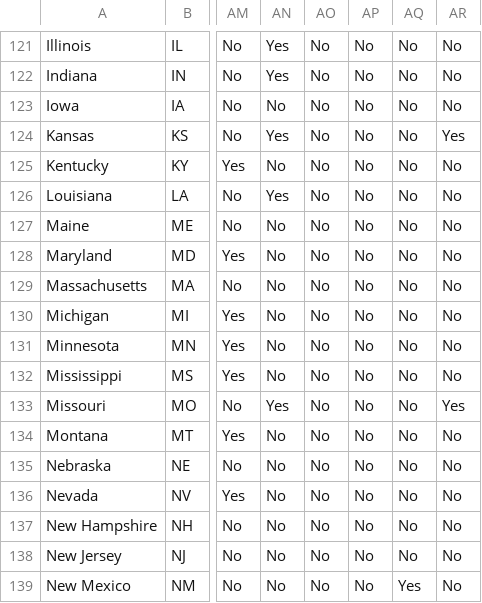
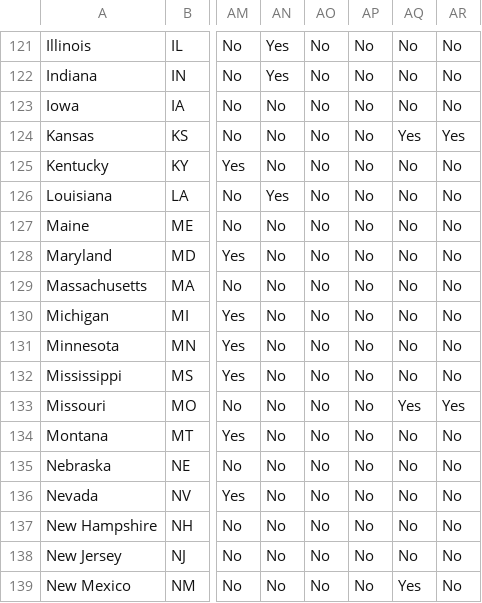
Before and after one commit to BrennanCenter/brennancenter.github.io, a CSV file: data/brennan.csv, drawn as a sheet; only a part is shown, gaps mark what is left out; the diff names each change by its address in the sheet, - before the commit and + after, or states it on an @@ line.

Commit message:
Add files via upload
Changed KS and MO trial courts to hybrid from partisan

```diff
--- a/data/brennan.csv
+++ b/data/brennan.csv
-AN124: Yes
+AN124: No
-AQ124: No
+AQ124: Yes
-AN133: Yes
+AN133: No
-AQ133: No
+AQ133: Yes
```
